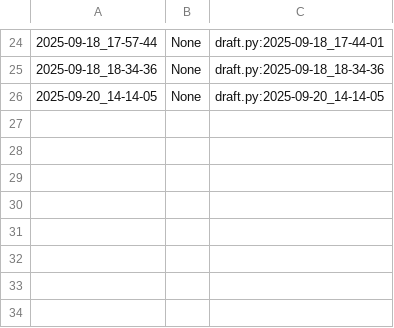
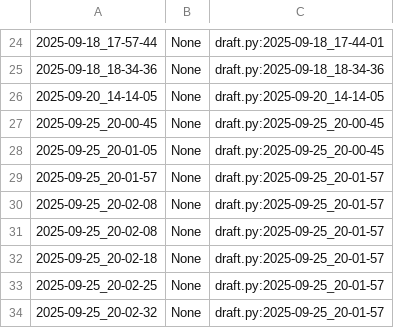
Before and after one commit to qxcode-course/poo-rc-bloco-a-fernandoqnz, a CSV file: poo/.tko/track/toalha/track.csv, drawn as a sheet; only a part is shown, gaps mark what is left out.

```diff
--- a/poo/.tko/track/toalha/track.csv
+++ b/poo/.tko/track/toalha/track.csv
@@ -26 +26,9 @@
 2025-09-20_14-14-05,None,draft.py:2025-09-20_14-14-05
+2025-09-25_20-00-45,None,draft.py:2025-09-25_20-00-45
+2025-09-25_20-01-05,None,draft.py:2025-09-25_20-00-45
+2025-09-25_20-01-57,None,draft.py:2025-09-25_20-01-57
+2025-09-25_20-02-08,None,draft.py:2025-09-25_20-01-57
+2025-09-25_20-02-08,None,draft.py:2025-09-25_20-01-57
+2025-09-25_20-02-18,None,draft.py:2025-09-25_20-01-57
+2025-09-25_20-02-25,None,draft.py:2025-09-25_20-01-57
+2025-09-25_20-02-32,None,draft.py:2025-09-25_20-01-57
```
Also changed, not shown: 4 other files.
